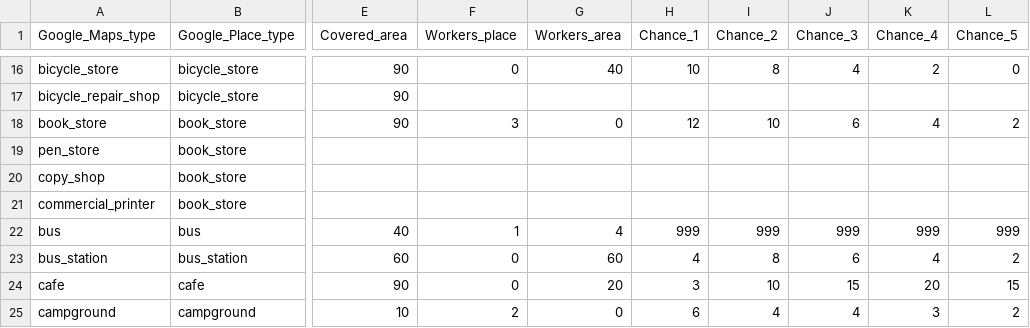
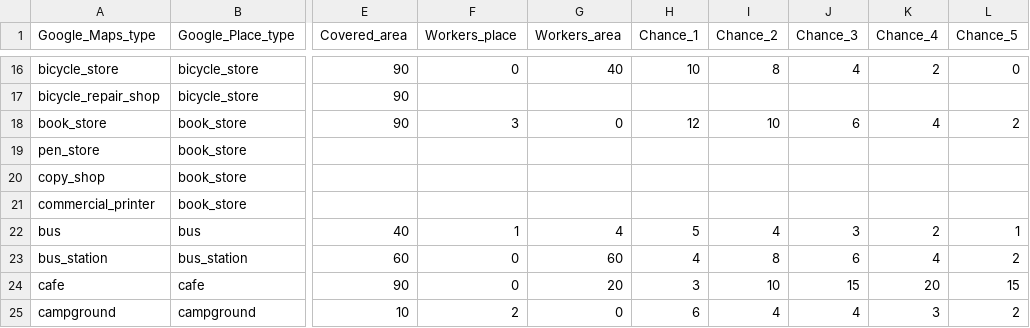
Before and after one commit to Repastero/GeoCOVID-19, a CSV file: data/parana-places-markov.csv, drawn as a sheet; only a part is shown, gaps mark what is left out; the diff names each change by its address in the sheet, - before the commit and + after, or states it on an @@ line.

```diff
--- a/data/parana-places-markov.csv
+++ b/data/parana-places-markov.csv
-H22 (Chance_1): 999
+H22 (Chance_1): 5
-I22 (Chance_2): 999
+I22 (Chance_2): 4
-J22 (Chance_3): 999
+J22 (Chance_3): 3
-K22 (Chance_4): 999
+K22 (Chance_4): 2
-L22 (Chance_5): 999
+L22 (Chance_5): 1
```
Also changed, not shown: 10 other files.
